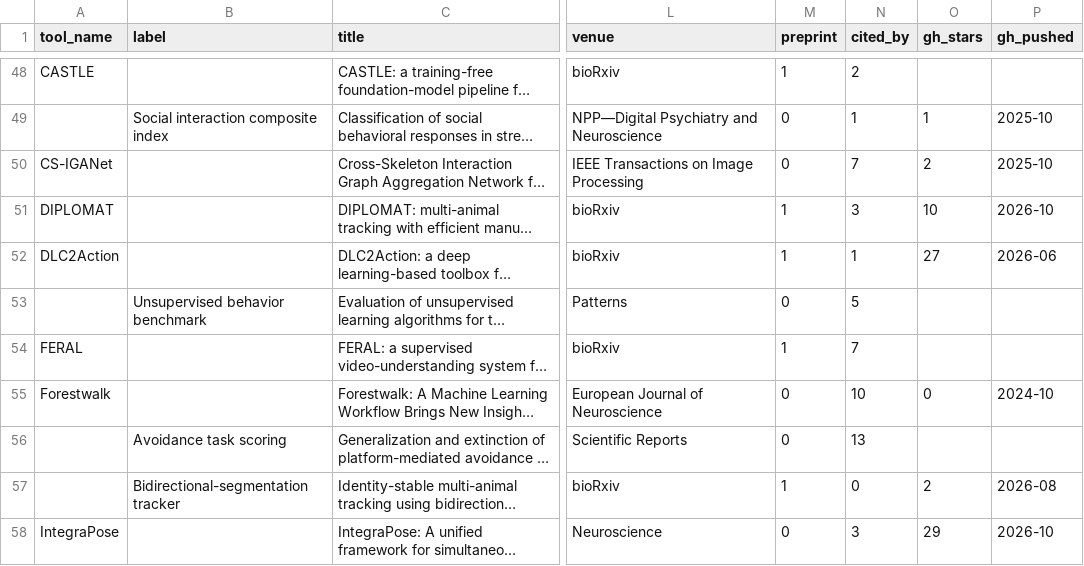
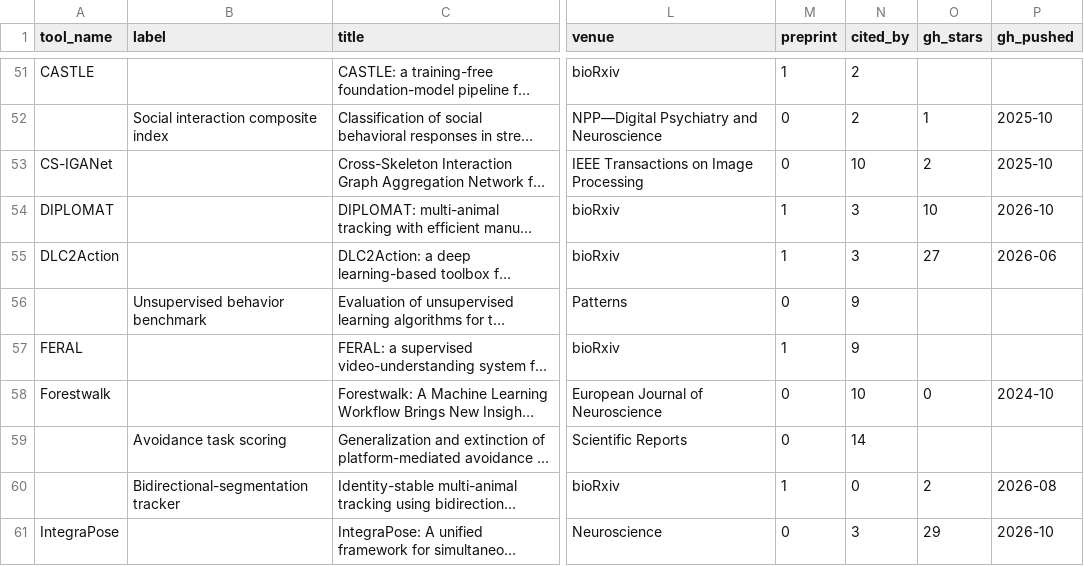
Before and after one commit to sgoldenlab/simba, a CSV file: misc/related_tools.csv, drawn as a sheet; only a part is shown, gaps mark what is left out; long unchanged cells end in …; addresses are those after the commit; the diff covers the shown part only; the diff names each change by its address in the sheet, - before the commit and + after, or states it on an @@ line.

```diff
--- a/misc/related_tools.csv
+++ b/misc/related_tools.csv
-N52 (cited_by): 1
+N52 (cited_by): 2
-N53 (cited_by): 7
+N53 (cited_by): 10
-N55 (cited_by): 1
+N55 (cited_by): 3
-N56 (cited_by): 5
+N56 (cited_by): 9
-N57 (cited_by): 7
+N57 (cited_by): 9
-N59 (cited_by): 13
+N59 (cited_by): 14
```
Also changed, not shown: 3 added rows and 75 edited cells elsewhere in this file, misc/related_software.csv, misc/related_tools_seen.csv, 3 other files.
